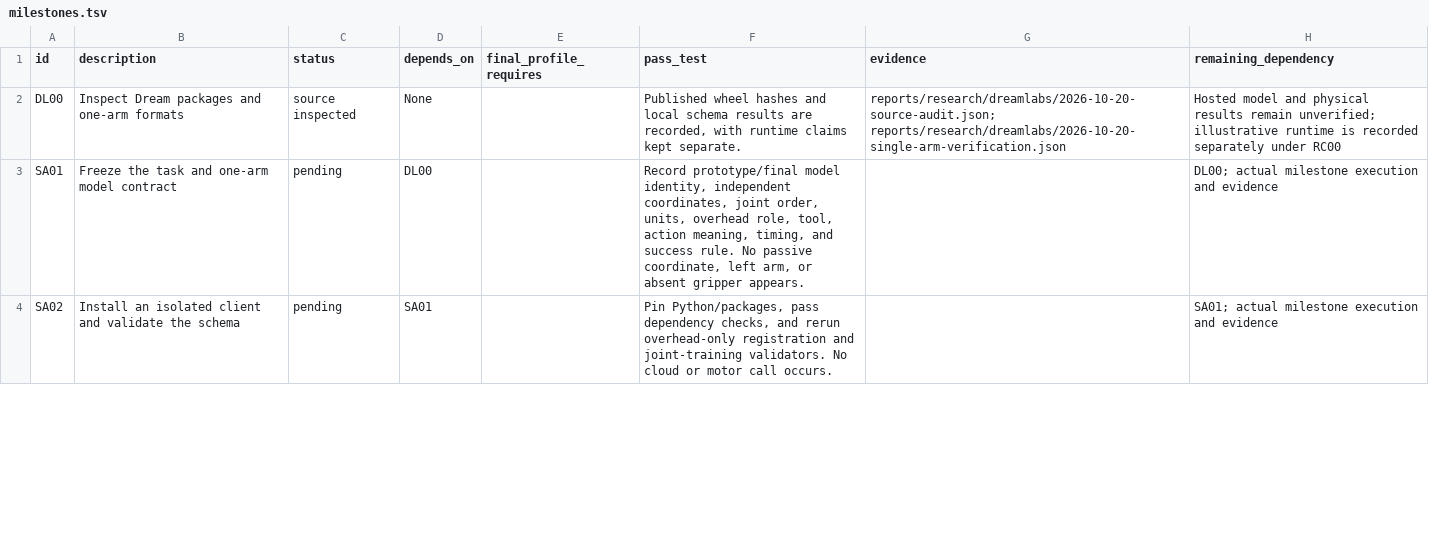
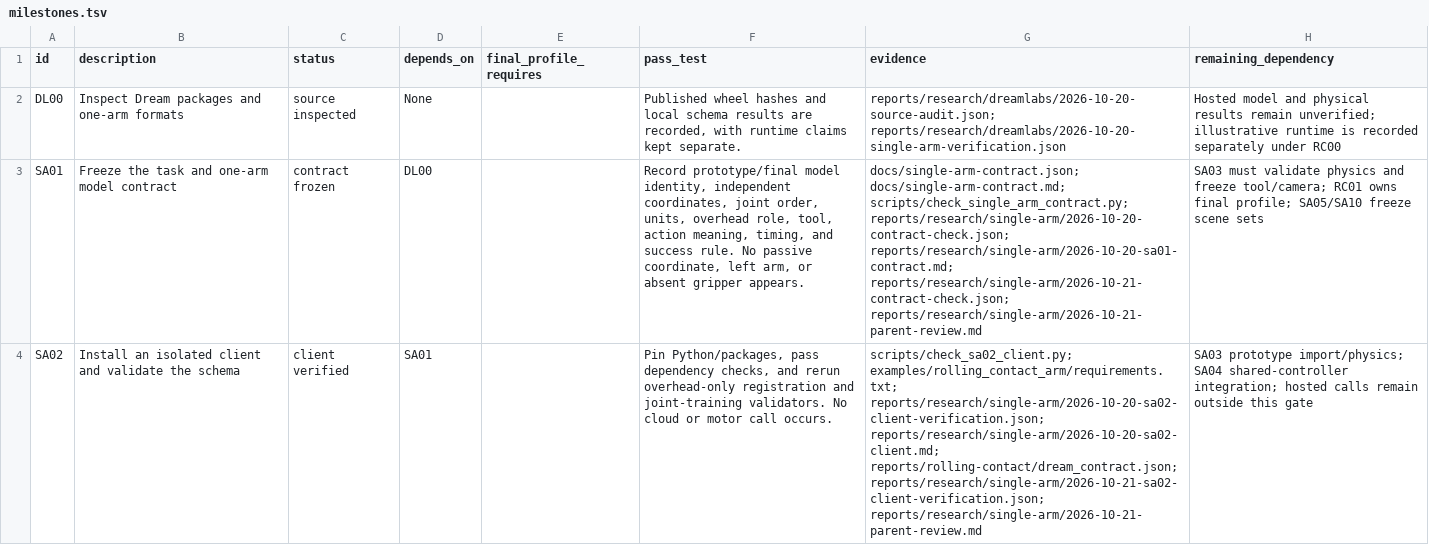
Before and after one commit to sidrk-dev/im6014Development, a TSV file: docs/milestones.tsv, drawn as a sheet; only a part is shown; the diff covers the shown part only; the diff names each change by its address in the sheet, - before the commit and + after, or states it on an @@ line.

Commit message:
feat(single-arm): verify the prototype contract and offline Dream client

```diff
--- a/docs/milestones.tsv
+++ b/docs/milestones.tsv
-C3 (status): pending
+C3 (status): contract frozen
-G3 (evidence): (empty)
+G3 (evidence): docs/single-arm-contract.json; docs/single-arm-contract.md; scripts/check_single_arm_contract.py; reports/research/single-arm/2026-10-20-contract-check.json; reports/research/single-arm/2026-10-20-sa01-contract.md; reports/research/single-arm/2026-10-21-contract-check.json; reports/research/single-arm/2026-10-21-parent-review.md
-H3 (remaining_dependency): DL00; actual milestone execution and evidence
+H3 (remaining_dependency): SA03 must validate physics and freeze tool/camera; RC01 owns final profile; SA05/SA10 freeze scene sets
-C4 (status): pending
+C4 (status): client verified
-G4 (evidence): (empty)
+G4 (evidence): scripts/check_sa02_client.py; examples/rolling_contact_arm/requirements.txt; reports/research/single-arm/2026-10-20-sa02-client-verification.json; reports/research/single-arm/2026-10-20-sa02-client.md; reports/rolling-contact/dream_contract.json; reports/research/single-arm/2026-10-21-sa02-client-verification.json; reports/research/single-arm/2026-10-21-parent-review.md
-H4 (remaining_dependency): SA01; actual milestone execution and evidence
+H4 (remaining_dependency): SA03 prototype import/physics; SA04 shared-controller integration; hosted calls remain outside this gate
```
Also changed, not shown: 3 edited cells elsewhere in this file, 25 other files.
